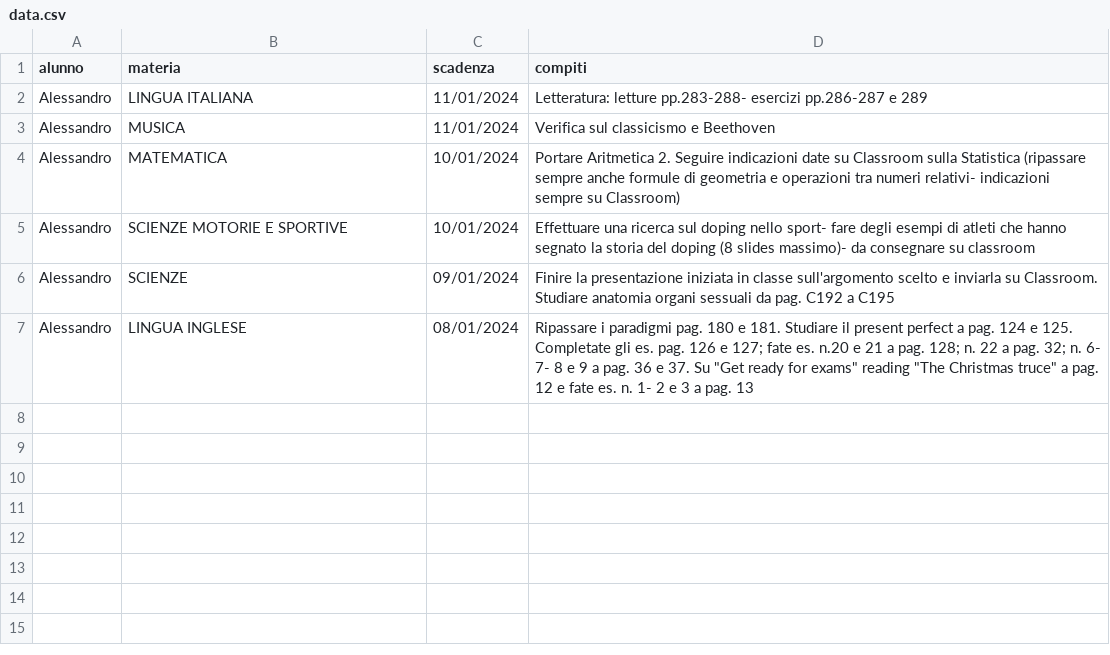
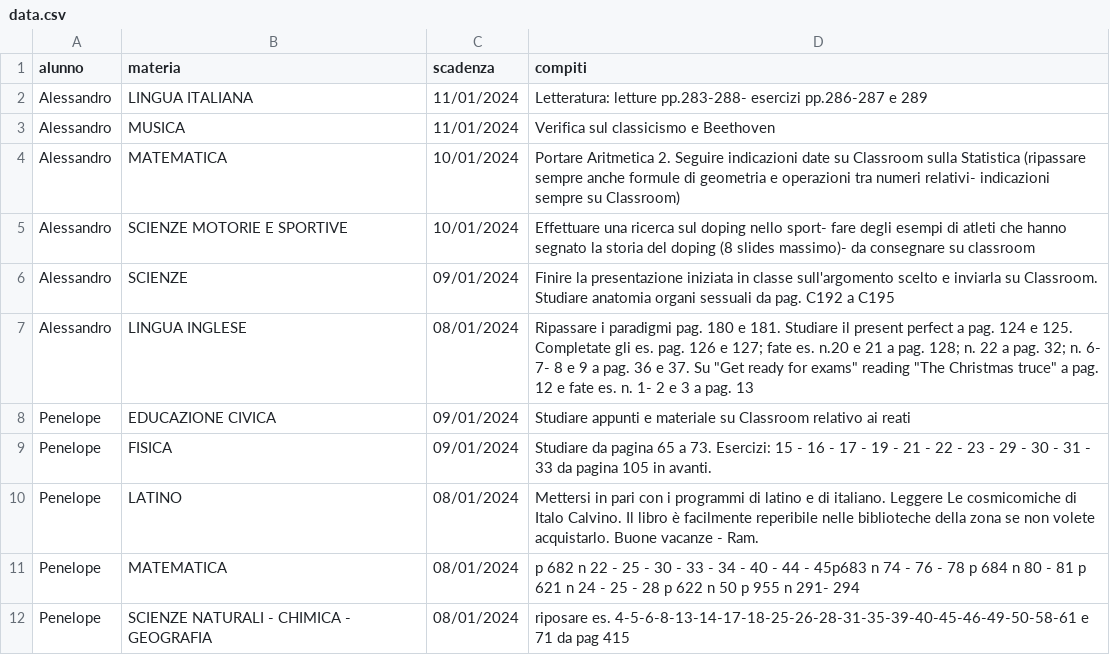
Before and after one commit to dariovia/dariovia.reader.io, a CSV file: reader/csv/data.csv, drawn as a sheet.

```diff
--- a/reader/csv/data.csv
+++ b/reader/csv/data.csv
@@ -7 +7,6 @@ Alessandro,SCIENZE,09/01/2024,Finire la presentazione iniziata in classe sull'ar
 Alessandro,LINGUA INGLESE,08/01/2024,Ripassare i paradigmi pag. 180 e 181. Studiare il present perfect a pag. 124 e 125. Completate gli es. pag. 126 e 127; fate es. n.20 e 21 a pag. 128; n. 22 a pag. 32; n. 6- 7- 8 e 9 a pag. 36 e 37. Su "Get ready for exams" reading "The Christmas truce" a pag. 12 e fate es. n. 1- 2 e 3 a pag. 13
+Penelope,EDUCAZIONE CIVICA,09/01/2024,Studiare appunti e materiale su Classroom relativo ai reati
+Penelope,FISICA,09/01/2024,Studiare da pagina 65 a 73. Esercizi: 15 - 16 - 17 - 19 - 21 - 22 - 23 - 29 - 30 - 31 - 33 da pagina 105 in avanti.
+Penelope,LATINO,08/01/2024,Mettersi in pari con i programmi di latino e di italiano. Leggere Le cosmicomiche di Italo Calvino. Il libro è facilmente reperibile nelle biblioteche della zona se non volete acquistarlo. Buone vacanze - Ram.
+Penelope,MATEMATICA,08/01/2024,p 682 n 22 - 25 - 30 - 33 - 34 - 40 - 44 - 45p683 n 74 - 76 - 78 p 684 n 80 - 81 p 621 n 24 - 25 - 28 p 622 n 50 p 955 n 291- 294
+Penelope,SCIENZE NATURALI - CHIMICA - GEOGRAFIA,08/01/2024,riposare es. 4-5-6-8-13-14-17-18-25-26-28-31-35-39-40-45-46-49-50-58-61 e 71 da pag 415
```
Also changed, not shown: 2 other files.
